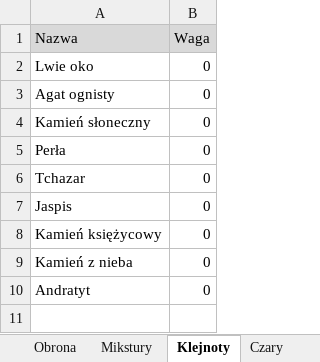
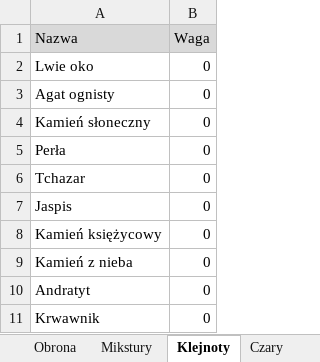
Before and after one commit to mbarylsk/rpg-data, an Excel workbook: IceWind_Dale/equipment.xlsx, sheet Klejnoty, drawn as a sheet; values as stored, in another font and other column widths than the file's, no borders; the diff names each change by its address in the sheet, - before the commit and + after, or states it on an @@ line.

```diff
--- a/IceWind_Dale/equipment.xlsx (sheet Klejnoty)
+++ b/IceWind_Dale/equipment.xlsx (sheet Klejnoty)
+row 11: Krwawnik | 0
```
Also changed, not shown: sheet Atak, sheet Mikstury.
